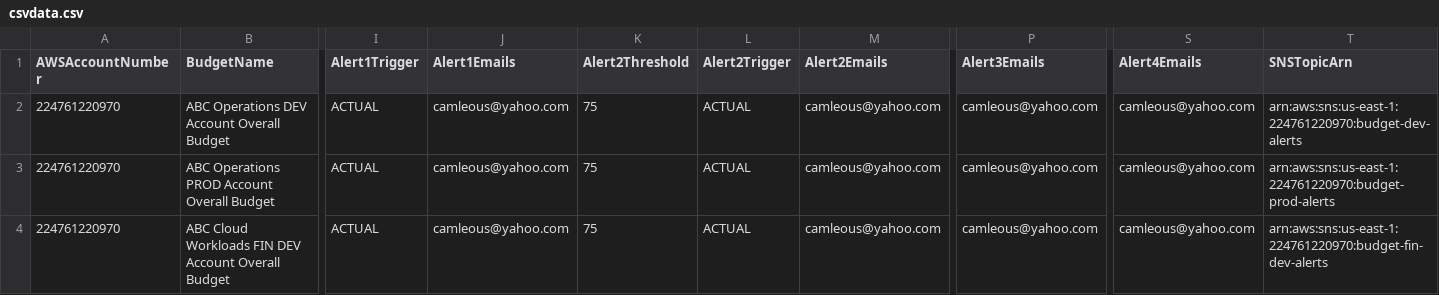
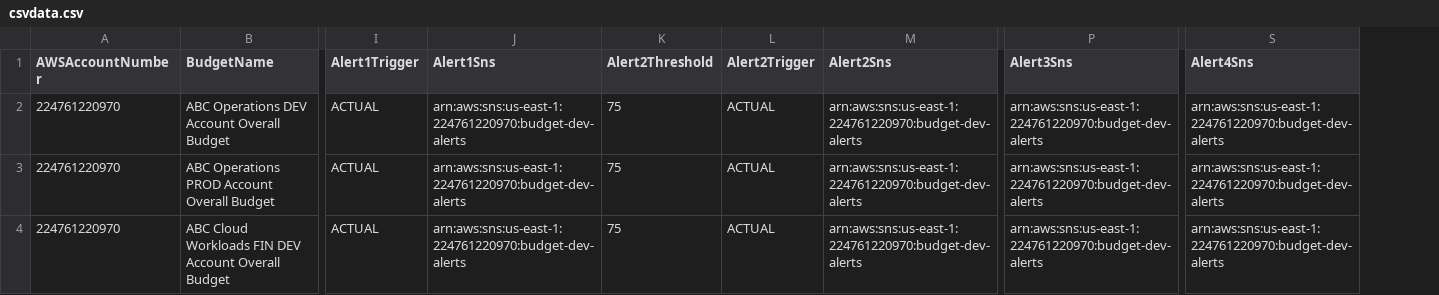
Before and after one commit to abbysac/billing, a CSV file: csvdata.csv, drawn as a sheet; only a part is shown, gaps mark what is left out; removed rows and columns are numbered as before the commit, all else as after; the diff names each change by its address in the sheet, - before the commit and + after, or states it on an @@ line.

Commit message:
csvdata

```diff
--- a/csvdata.csv
+++ b/csvdata.csv
-column J (Alert1Emails), rows 2-4: all camleous@yahoo.com
+column J (Alert1Sns), rows 2-4: all arn:aws:sns:us-east-1:224761220970:budget-dev-alerts
-column M (Alert2Emails), rows 2-4: all camleous@yahoo.com
+column M (Alert2Sns), rows 2-4: all arn:aws:sns:us-east-1:224761220970:budget-dev-alerts
-column P (Alert3Emails), rows 2-4: all camleous@yahoo.com
+column P (Alert3Sns), rows 2-4: all arn:aws:sns:us-east-1:224761220970:budget-dev-alerts
-column S (Alert4Emails), rows 2-4: all camleous@yahoo.com
-column T (SNSTopicArn), rows 2-4: arn:aws:sns:us-east-1:224761220970:budget-dev-alerts | arn:aws:sns:us-east-1:224761220970:budget-prod-alerts | arn:aws:sns:us-east-1:224761220970:budget-fin-dev-alerts
+column S (Alert4Sns), rows 2-4: all arn:aws:sns:us-east-1:224761220970:budget-dev-alerts
```
Also changed, not shown: 2 other files.
